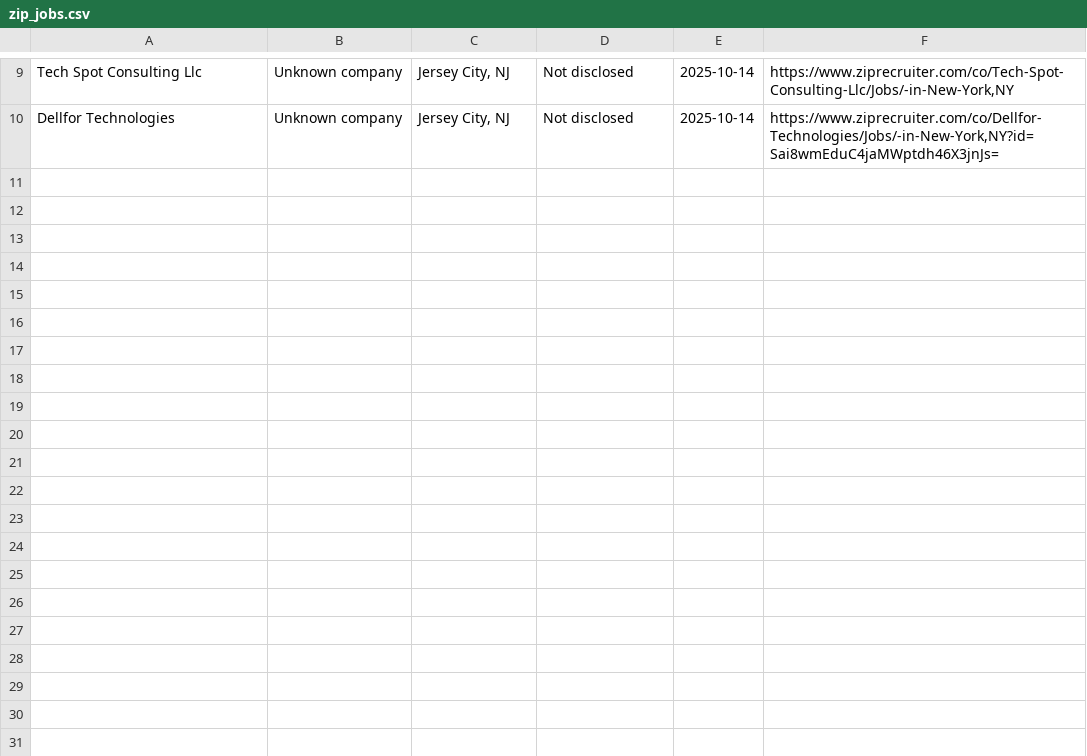
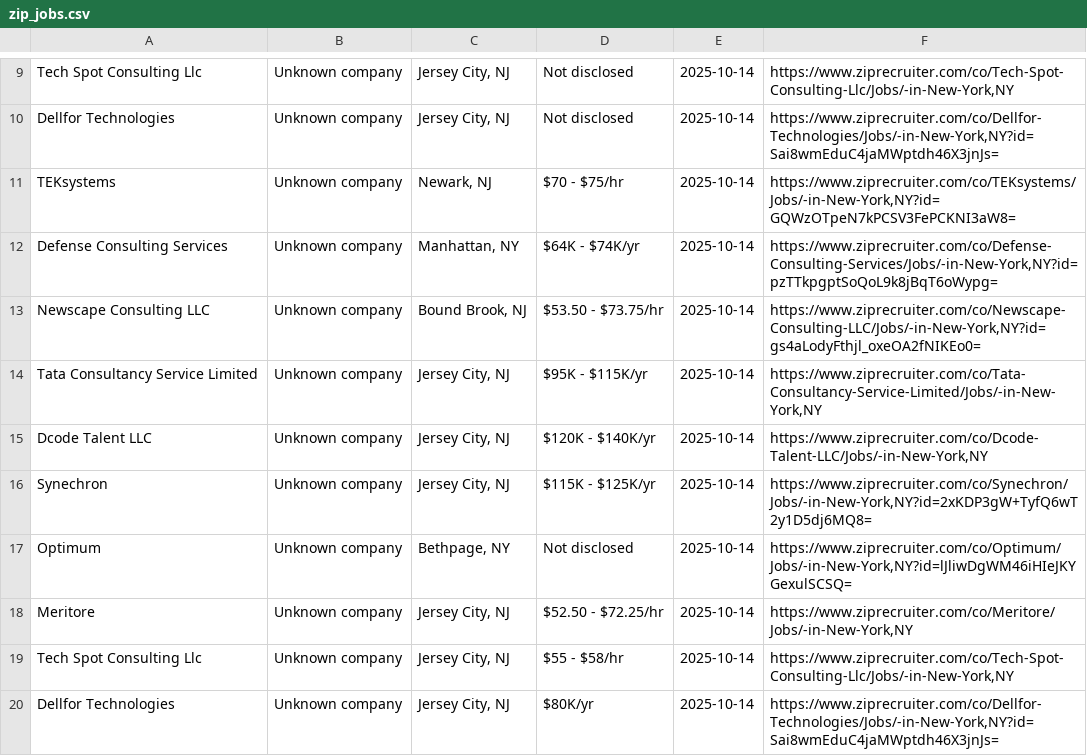
Before and after one commit to Ravneetsingh04/indeed_scraper, a CSV file: zip_jobs.csv, drawn as a sheet; only a part is shown, gaps mark what is left out; the diff names each change by its address in the sheet, - before the commit and + after, or states it on an @@ line.

```diff
--- a/zip_jobs.csv
+++ b/zip_jobs.csv
+row 11: TEKsystems | Unknown company | Newark, NJ | $70 - $75/hr | 2025-10-14 | https://www.ziprecruiter.com/co/TEKsystems/Jobs/-in-New-York,NY?id=GQWzOTpeN7kPCSV3FePCKNI3aW8=
+row 12: Defense Consulting Services | Unknown company | Manhattan, NY | $64K - $74K/yr | 2025-10-14 | https://www.ziprecruiter.com/co/Defense-Consulting-Services/Jobs/-in-New-York,NY?id=pzTTkpgptSoQoL9k8jBqT6oWypg=
+row 13: Newscape Consulting LLC | Unknown company | Bound Brook, NJ | $53.50 - $73.75/hr | 2025-10-14 | https://www.ziprecruiter.com/co/Newscape-Consulting-LLC/Jobs/-in-New-York,NY?id=gs4aLodyFthjl_oxeOA2fNIKEo0=
+row 14: Tata Consultancy Service Limited | Unknown company | Jersey City, NJ | $95K - $115K/yr | 2025-10-14 | https://www.ziprecruiter.com/co/Tata-Consultancy-Service-Limited/Jobs/-in-New-York,NY
+row 15: Dcode Talent LLC | Unknown company | Jersey City, NJ | $120K - $140K/yr | 2025-10-14 | https://www.ziprecruiter.com/co/Dcode-Talent-LLC/Jobs/-in-New-York,NY
+row 16: Synechron | Unknown company | Jersey City, NJ | $115K - $125K/yr | 2025-10-14 | https://www.ziprecruiter.com/co/Synechron/Jobs/-in-New-York,NY?id=2xKDP3gW+TyfQ6wT2y1D5dj6MQ8=
+row 17: Optimum | Unknown company | Bethpage, NY | Not disclosed | 2025-10-14 | https://www.ziprecruiter.com/co/Optimum/Jobs/-in-New-York,NY?id=lJliwDgWM46iHIeJKYGexulSCSQ=
+row 18: Meritore | Unknown company | Jersey City, NJ | $52.50 - $72.25/hr | 2025-10-14 | https://www.ziprecruiter.com/co/Meritore/Jobs/-in-New-York,NY
+row 19: Tech Spot Consulting Llc | Unknown company | Jersey City, NJ | $55 - $58/hr | 2025-10-14 | https://www.ziprecruiter.com/co/Tech-Spot-Consulting-Llc/Jobs/-in-New-York,NY
+row 20: Dellfor Technologies | Unknown company | Jersey City, NJ | $80K/yr | 2025-10-14 | https://www.ziprecruiter.com/co/Dellfor-Technologies/Jobs/-in-New-York,NY?id=Sai8wmEduC4jaMWptdh46X3jnJs=
```
